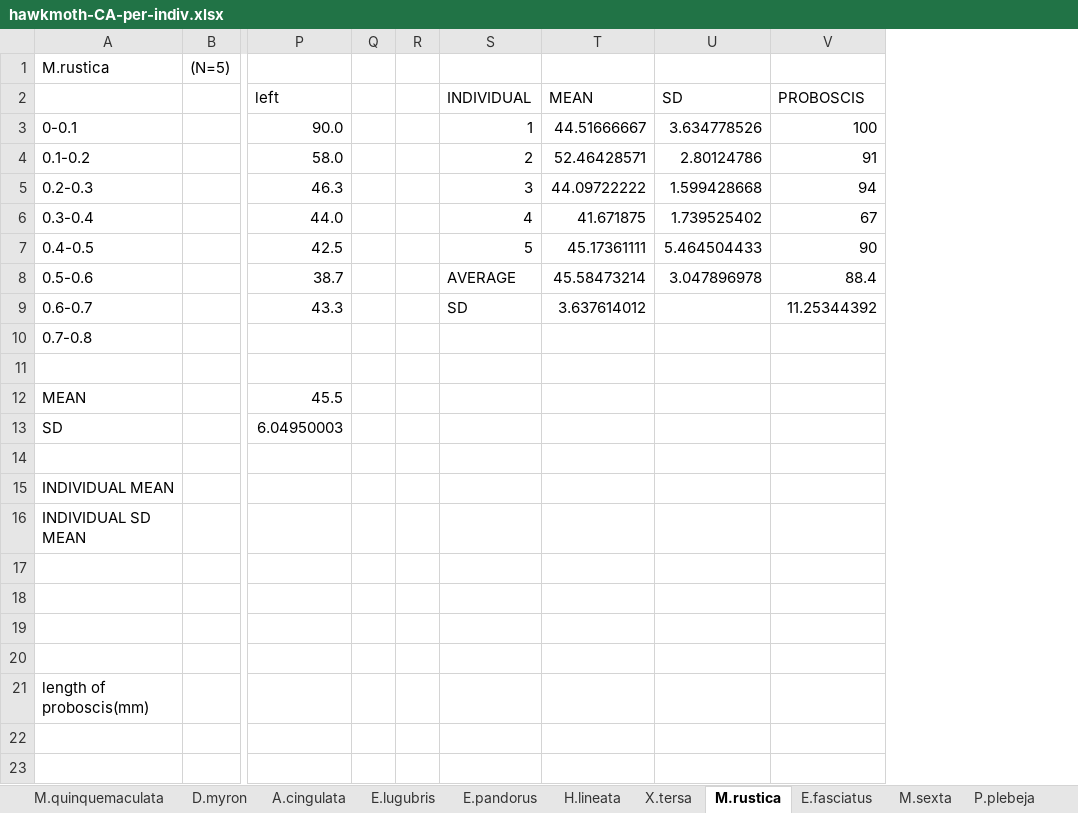
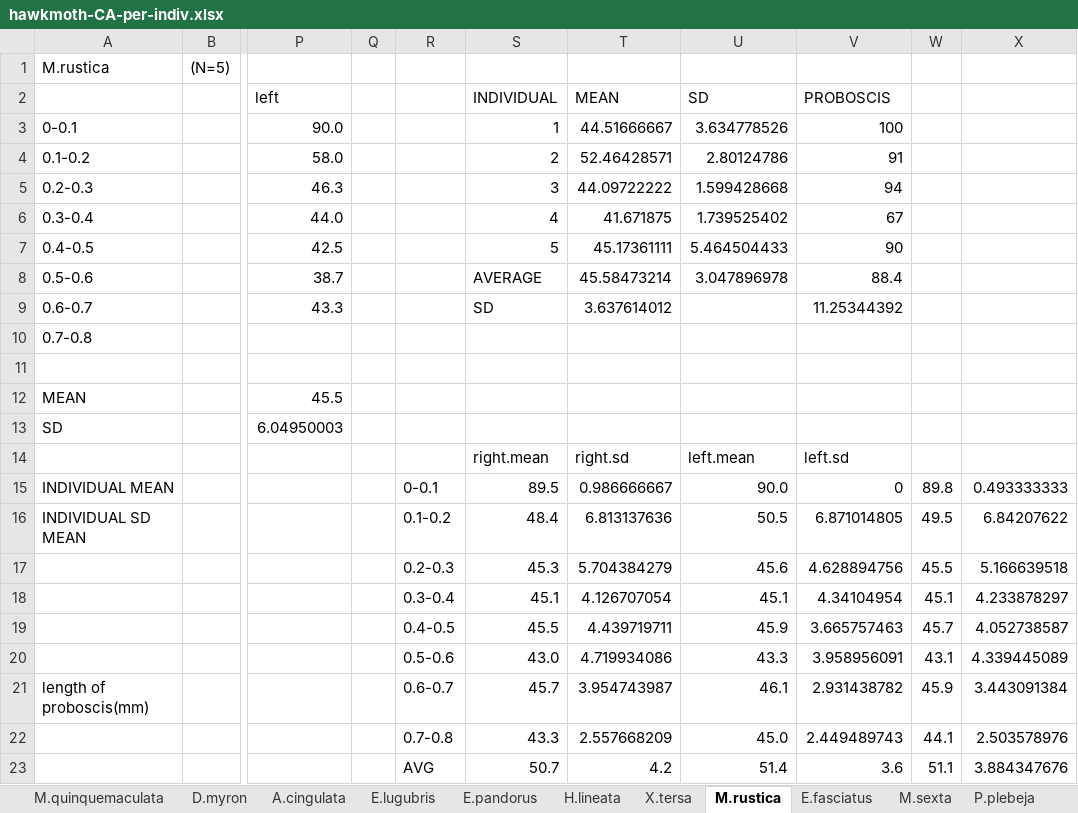
Before and after one commit to alexandrepalaoro/hawkmoth-wetting, an Excel workbook: data/hawkmoth-CA-per-indiv.xlsx, sheet M.rustica, drawn as a sheet; only a part is shown, gaps mark what is left out; values as stored, in another font and other column widths than the file's, no borders; removed rows and columns are numbered as before the commit, all else as after; rows hold the shown columns only; the diff names each change by its address in the sheet, - before the commit and + after, or states it on an @@ line.

```diff
--- a/data/hawkmoth-CA-per-indiv.xlsx (sheet M.rustica)
+++ b/data/hawkmoth-CA-per-indiv.xlsx (sheet M.rustica)
-column R, empty
+column R, rows 15-21: 0-0.1 | 0.1-0.2 | 0.2-0.3 | 0.3-0.4 | 0.4-0.5 | 0.5-0.6 | 0.6-0.7
+column W, rows 15-21: 89.8 | 49.5 | 45.5 | 45.1 | 45.7 | 43.1 | 45.9
+column X, rows 15-21: 0.493333333 | 6.84207622 | 5.166639518 | 4.233878297 | 4.052738587 | 4.339445089 | 3.443091384
-row 14: (empty)
+row 14:  |  |  |  |  | right.mean | right.sd | left.mean | left.sd
-S15: (empty)
+S15: 89.5
-T15: (empty)
+T15: 0.986666667
-U15: (empty)
+U15: 90.0
-V15: (empty)
+V15: 0
-S16: (empty)
+S16: 48.4
-T16: (empty)
+T16: 6.813137636
-U16: (empty)
+U16: 50.5
-V16: (empty)
+V16: 6.871014805
-row 17: (empty)
+row 17:  |  |  |  | 0.2-0.3 | 45.3 | 5.704384279 | 45.6 | 4.628894756 | 45.5 | 5.166639518
-row 18: (empty)
+row 18:  |  |  |  | 0.3-0.4 | 45.1 | 4.126707054 | 45.1 | 4.34104954 | 45.1 | 4.233878297
-row 19: (empty)
+row 19:  |  |  |  | 0.4-0.5 | 45.5 | 4.439719711 | 45.9 | 3.665757463 | 45.7 | 4.052738587
-row 20: (empty)
+row 20:  |  |  |  | 0.5-0.6 | 43.0 | 4.719934086 | 43.3 | 3.958956091 | 43.1 | 4.339445089
-S21: (empty)
+S21: 45.7
-T21: (empty)
+T21: 3.954743987
-U21: (empty)
+U21: 46.1
-V21: (empty)
+V21: 2.931438782
+row 22:  |  |  |  | 0.7-0.8 | 43.3 | 2.557668209 | 45.0 | 2.449489743 | 44.1 | 2.503578976
+row 23:  |  |  |  | AVG | 50.7 | 4.2 | 51.4 | 3.6 | 51.1 | 3.884347676
```
Also changed, not shown: sheet E.fasciatus, sheet D.hyoleus, sheet H.lineata, sheet X.tersa, sheet P.plebeja, sheet A.cingulata, 6 more sheets, data/hawkmoth-radii-calculations.xlsx, 4 other files.
